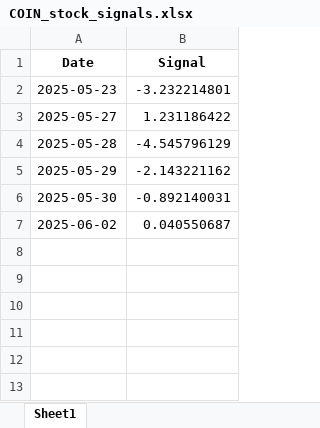
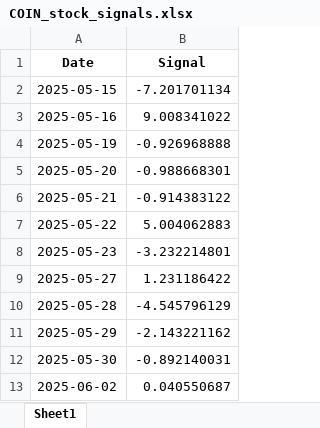
Before and after one commit to TheMaxL/React-Flask, an Excel workbook: backend/COIN_stock_signals.xlsx, sheet Sheet1, drawn as a sheet; values as stored, in another font and other column widths than the file's, no borders; the diff names each change by its address in the sheet, - before the commit and + after, or states it on an @@ line.

```diff
--- a/backend/COIN_stock_signals.xlsx (sheet Sheet1)
+++ b/backend/COIN_stock_signals.xlsx (sheet Sheet1)
+row 2: 2025-05-15 | -7.201701134
+row 3: 2025-05-16 | 9.008341022
+row 4: 2025-05-19 | -0.926968888
+row 5: 2025-05-20 | -0.988668301
+row 6: 2025-05-21 | -0.914383122
+row 7: 2025-05-22 | 5.004062883
```
Also changed, not shown: backend/LMND_stock_signals.xlsx, backend/RIVN_stock_signals.xlsx, 6 other files.
